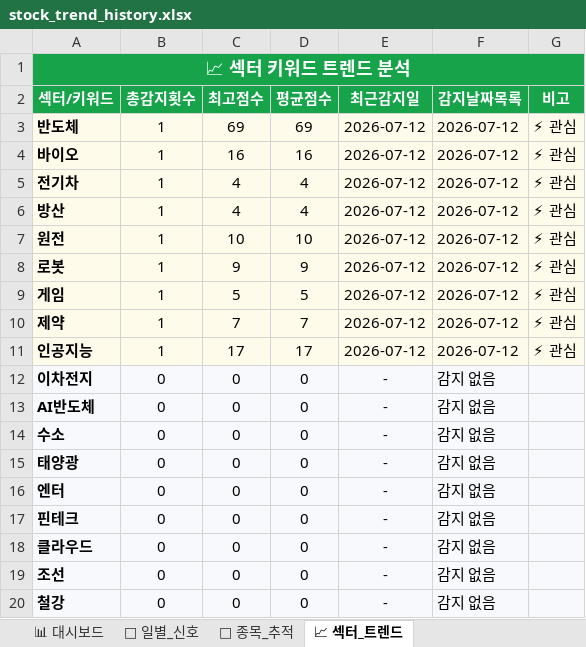
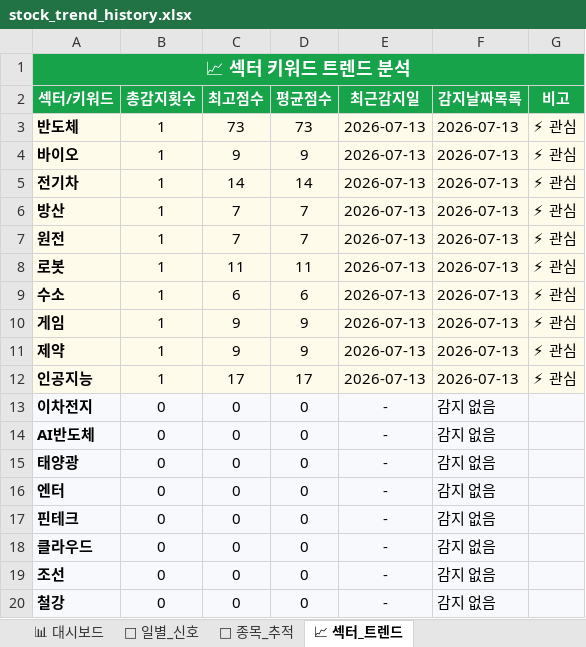
Before and after one commit to makitjung/stock-platform, an Excel workbook: trend/stock_trend_history.xlsx, sheet 📈 섹터_트렌드, drawn as a sheet; only a part is shown; values as stored, in another font and other column widths than the file's, no borders; removed rows and columns are numbered as before the commit, all else as after; the diff names each change by its address in the sheet, - before the commit and + after, or states it on an @@ line.

```diff
--- a/trend/stock_trend_history.xlsx (sheet 📈 섹터_트렌드)
+++ b/trend/stock_trend_history.xlsx (sheet 📈 섹터_트렌드)
-C3 (최고점수): 69
+C3 (최고점수): 73
-D3 (평균점수): 69
+D3 (평균점수): 73
-E3:E8 (최근감지일): 2026-07-12
+E3:E8 (최근감지일): 2026-07-13
-F3:F8 (감지날짜목록): 2026-07-12
+F3:F8 (감지날짜목록): 2026-07-13
-C4 (최고점수): 16
+C4 (최고점수): 9
-D4 (평균점수): 16
+D4 (평균점수): 9
-C5 (최고점수): 4
+C5 (최고점수): 14
-D5 (평균점수): 4
+D5 (평균점수): 14
-C6 (최고점수): 4
+C6 (최고점수): 7
-D6 (평균점수): 4
+D6 (평균점수): 7
-C7 (최고점수): 10
+C7 (최고점수): 7
-D7 (평균점수): 10
+D7 (평균점수): 7
-C8 (최고점수): 9
+C8 (최고점수): 11
-D8 (평균점수): 9
+D8 (평균점수): 11
+row 9: 수소 | 1 | 6 | 6 | 2026-07-13 | 2026-07-13 | ⚡ 관심
-C10 (최고점수): 5
+C10 (최고점수): 9
-D10 (평균점수): 5
+D10 (평균점수): 9
-E10:E12 (최근감지일): 2026-07-12
+E10:E12 (최근감지일): 2026-07-13
-F10:F12 (감지날짜목록): 2026-07-12
+F10:F12 (감지날짜목록): 2026-07-13
-C11 (최고점수): 7
+C11 (최고점수): 9
-D11 (평균점수): 7
+D11 (평균점수): 9
-row 14: 수소 | 0 | 0 | 0 | - | 감지 없음
```
Also changed, not shown: sheet 📅 일별_신호, sheet 🎯 종목_추적, sheet 📊 대시보드, 52 other files.
